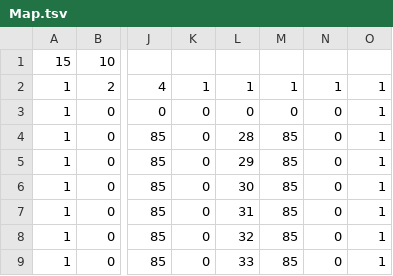
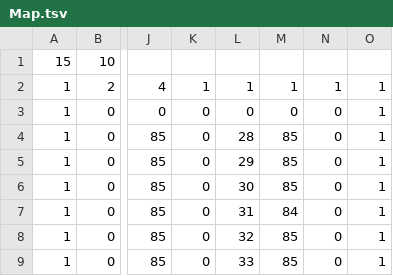
Before and after one commit to sheharyarak/Pathfinder, a TSV file: Map.tsv, drawn as a sheet; only a part is shown, gaps mark what is left out; the diff names each change by its address in the sheet, - before the commit and + after, or states it on an @@ line.

```diff
--- a/Map.tsv
+++ b/Map.tsv
-M7: 85
+M7: 84
```
Also changed, not shown: 1 other file.
